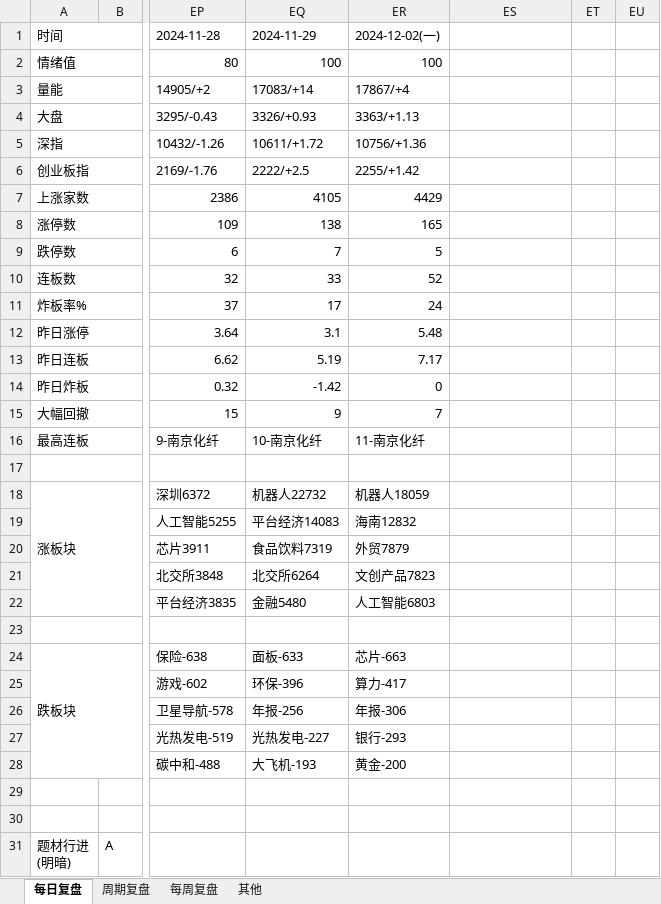
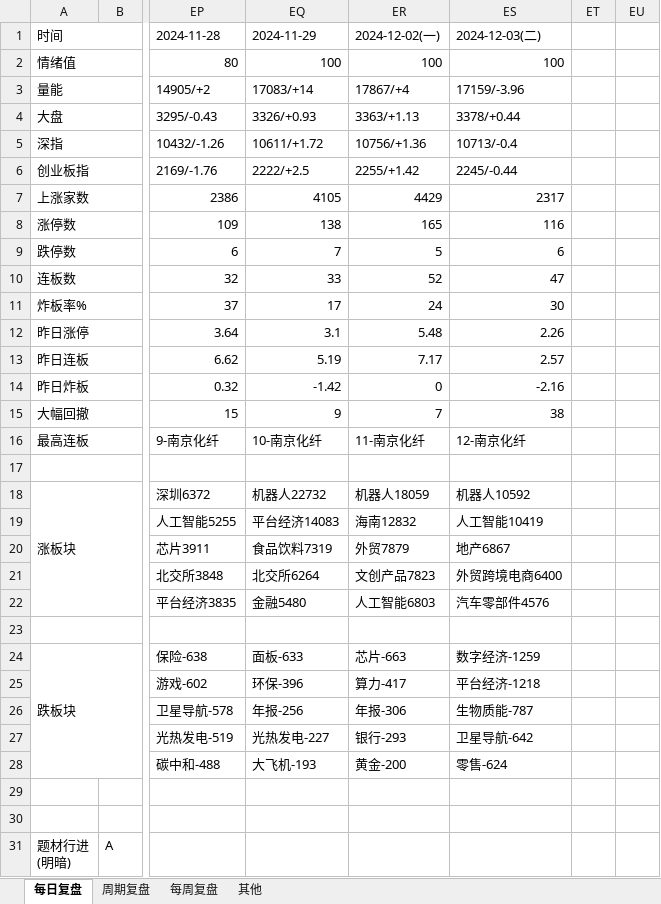
Before and after one commit to Edwin-Xu/edw_n, an Excel workbook: 股票/复盘/每日复盘.xlsm, sheet 每日复盘, drawn as a sheet; only a part is shown, gaps mark what is left out; values as stored, in another font and other column widths than the file's, no cell formats; 1 other sheet too large or unreadable and not compared; the diff covers the shown part only; the diff names each change by its address in the sheet, - before the commit and + after, or states it on an @@ line.

Commit message:
commit

```diff
--- a/股票/复盘/每日复盘.xlsm (sheet 每日复盘)
+++ b/股票/复盘/每日复盘.xlsm (sheet 每日复盘)
-ES1: (empty)
+ES1: 2024-12-03(二)
-ES2 (2024-12-03(二)): (empty)
+ES2 (2024-12-03(二)): 100
-ES3 (2024-12-03(二)): (empty)
+ES3 (2024-12-03(二)): 17159/-3.96
-ES4 (2024-12-03(二)): (empty)
+ES4 (2024-12-03(二)): 3378/+0.44
-ES5 (2024-12-03(二)): (empty)
+ES5 (2024-12-03(二)): 10713/-0.4
-ES6 (2024-12-03(二)): (empty)
+ES6 (2024-12-03(二)): 2245/-0.44
-ES7 (2024-12-03(二)): (empty)
+ES7 (2024-12-03(二)): 2317
-ES8 (2024-12-03(二)): (empty)
+ES8 (2024-12-03(二)): 116
-ES9 (2024-12-03(二)): (empty)
+ES9 (2024-12-03(二)): 6
-ES10 (2024-12-03(二)): (empty)
+ES10 (2024-12-03(二)): 47
-ES11 (2024-12-03(二)): (empty)
+ES11 (2024-12-03(二)): 30
-ES12 (2024-12-03(二)): (empty)
+ES12 (2024-12-03(二)): 2.26
-ES13 (2024-12-03(二)): (empty)
+ES13 (2024-12-03(二)): 2.57
-ES14 (2024-12-03(二)): (empty)
+ES14 (2024-12-03(二)): -2.16
-ES15 (2024-12-03(二)): (empty)
+ES15 (2024-12-03(二)): 38
-ES16 (2024-12-03(二)): (empty)
+ES16 (2024-12-03(二)): 12-南京化纤
-ES18 (2024-12-03(二)): (empty)
+ES18 (2024-12-03(二)): 机器人10592
-ES19 (2024-12-03(二)): (empty)
+ES19 (2024-12-03(二)): 人工智能10419
-ES20 (2024-12-03(二)): (empty)
+ES20 (2024-12-03(二)): 地产6867
-ES21 (2024-12-03(二)): (empty)
+ES21 (2024-12-03(二)): 外贸跨境电商6400
-ES22 (2024-12-03(二)): (empty)
+ES22 (2024-12-03(二)): 汽车零部件4576
-ES24 (2024-12-03(二)): (empty)
+ES24 (2024-12-03(二)): 数字经济-1259
-ES25 (2024-12-03(二)): (empty)
+ES25 (2024-12-03(二)): 平台经济-1218
-ES26 (2024-12-03(二)): (empty)
+ES26 (2024-12-03(二)): 生物质能-787
-ES27 (2024-12-03(二)): (empty)
+ES27 (2024-12-03(二)): 卫星导航-642
-ES28 (2024-12-03(二)): (empty)
+ES28 (2024-12-03(二)): 零售-624
```
Also changed, not shown: 34 edited cells and merged cells elsewhere in this sheet, cell formats.
